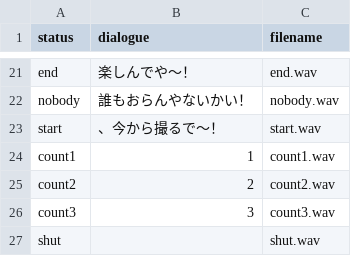
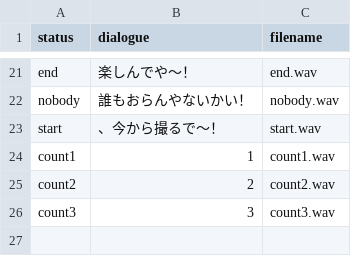
Before and after one commit to Wild-Family/new-obachan-camera, a CSV file: audio/dialogue.csv, drawn as a sheet; only a part is shown, gaps mark what is left out; the diff names each change by its address in the sheet, - before the commit and + after, or states it on an @@ line.

```diff
--- a/audio/dialogue.csv
+++ b/audio/dialogue.csv
-row 27: shut |  | shut.wav
```
Also changed, not shown: 5 other files.
